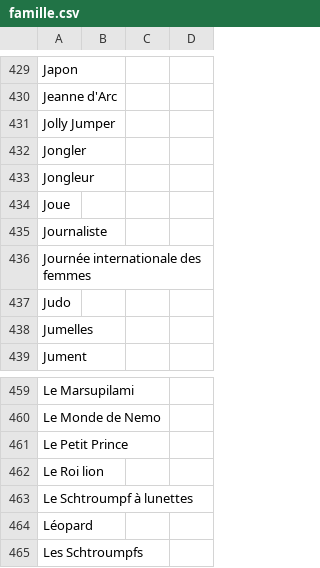
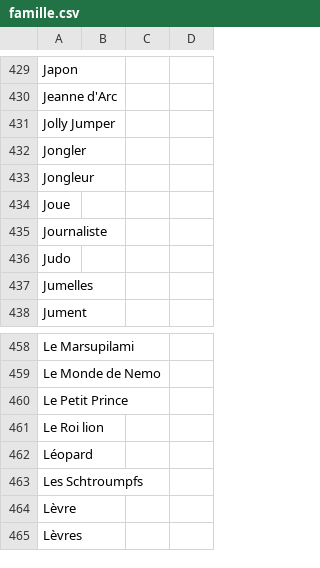
Before and after one commit to edetaillac/insider-game, a CSV file: words/famille.csv, drawn as a sheet; only a part is shown, gaps mark what is left out; the shorter side is filled out with more unchanged rows; the diff names each change by its address in the sheet, - before the commit and + after, or states it on an @@ line.

```diff
--- a/words/famille.csv
+++ b/words/famille.csv
-row 436: Journée internationale des femmes
-row 463: Le Schtroumpf à lunettes
```
Also changed, not shown: 10 other files.
